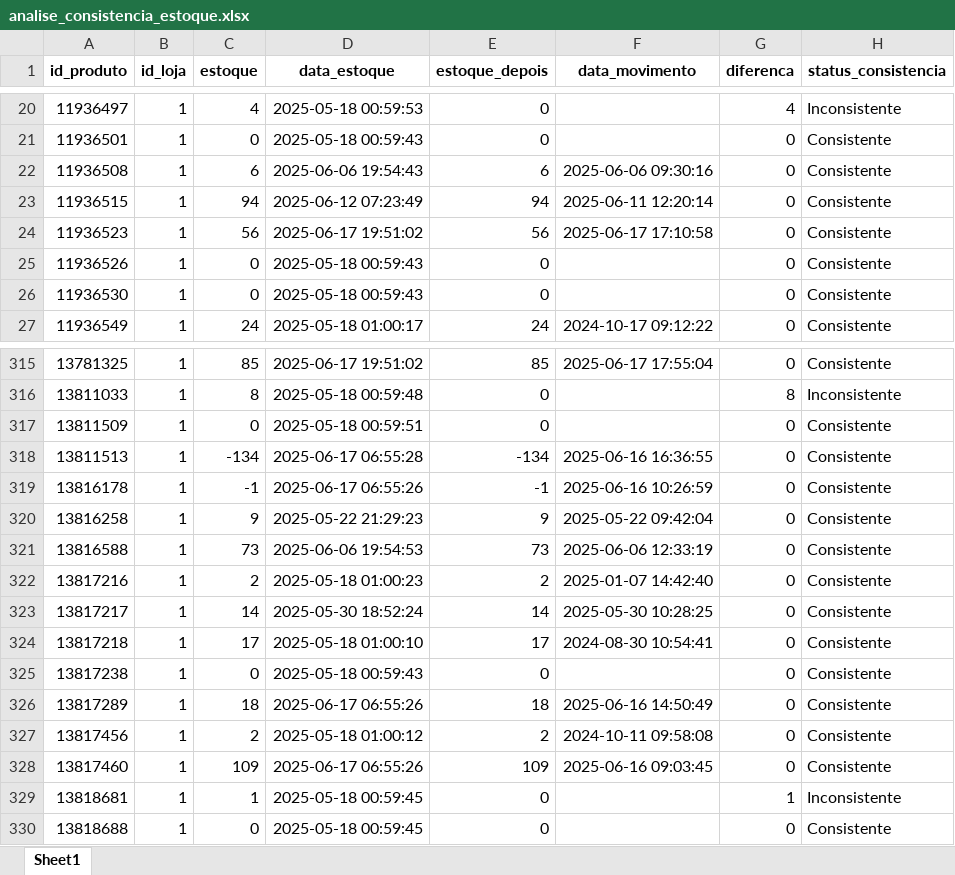
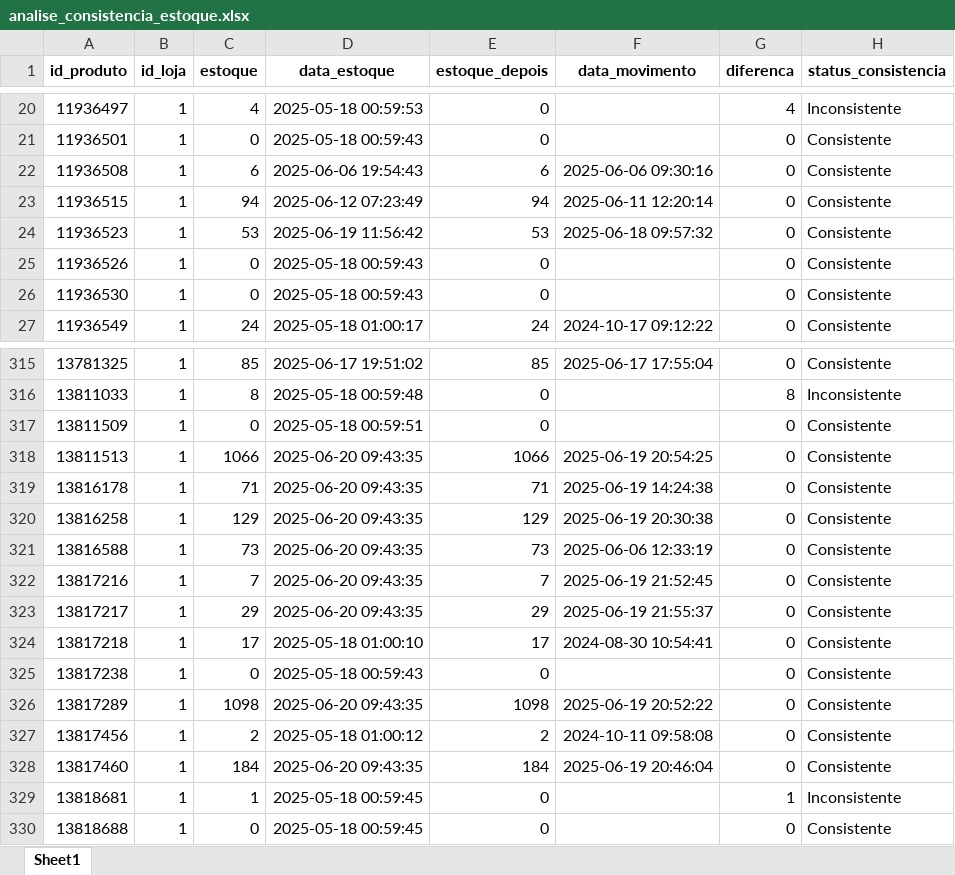
Before and after one commit to maloka-ai/poc-dashboard, an Excel workbook: dados/ADD/Dados_ADD_PF/analise_consistencia_estoque.xlsx, sheet Sheet1, drawn as a sheet; only a part is shown, gaps mark what is left out; values as stored, in another font and other column widths than the file's, no borders; the diff covers the shown part only; the diff names each change by its address in the sheet, - before the commit and + after, or states it on an @@ line.

```diff
--- a/dados/ADD/Dados_ADD_PF/analise_consistencia_estoque.xlsx (sheet Sheet1)
+++ b/dados/ADD/Dados_ADD_PF/analise_consistencia_estoque.xlsx (sheet Sheet1)
-C24 (estoque): 56
+C24 (estoque): 53
-D24 (data_estoque): 2025-06-17 19:51:02
+D24 (data_estoque): 2025-06-19 11:56:42
-E24 (estoque_depois): 56
+E24 (estoque_depois): 53
-F24 (data_movimento): 2025-06-17 17:10:58
+F24 (data_movimento): 2025-06-18 09:57:32
-C318 (estoque): -134
+C318 (estoque): 1066
-D318 (data_estoque): 2025-06-17 06:55:28
+D318 (data_estoque): 2025-06-20 09:43:35
-E318 (estoque_depois): -134
+E318 (estoque_depois): 1066
-F318 (data_movimento): 2025-06-16 16:36:55
+F318 (data_movimento): 2025-06-19 20:54:25
-C319 (estoque): -1
+C319 (estoque): 71
-D319 (data_estoque): 2025-06-17 06:55:26
+D319 (data_estoque): 2025-06-20 09:43:35
-E319 (estoque_depois): -1
+E319 (estoque_depois): 71
-F319 (data_movimento): 2025-06-16 10:26:59
+F319 (data_movimento): 2025-06-19 14:24:38
-C320 (estoque): 9
+C320 (estoque): 129
-D320 (data_estoque): 2025-05-22 21:29:23
+D320 (data_estoque): 2025-06-20 09:43:35
-E320 (estoque_depois): 9
+E320 (estoque_depois): 129
-F320 (data_movimento): 2025-05-22 09:42:04
+F320 (data_movimento): 2025-06-19 20:30:38
-D321 (data_estoque): 2025-06-06 19:54:53
+D321 (data_estoque): 2025-06-20 09:43:35
-C322 (estoque): 2
+C322 (estoque): 7
-D322 (data_estoque): 2025-05-18 01:00:23
+D322 (data_estoque): 2025-06-20 09:43:35
-E322 (estoque_depois): 2
+E322 (estoque_depois): 7
-F322 (data_movimento): 2025-01-07 14:42:40
+F322 (data_movimento): 2025-06-19 21:52:45
-C323 (estoque): 14
+C323 (estoque): 29
-D323 (data_estoque): 2025-05-30 18:52:24
+D323 (data_estoque): 2025-06-20 09:43:35
-E323 (estoque_depois): 14
+E323 (estoque_depois): 29
-F323 (data_movimento): 2025-05-30 10:28:25
+F323 (data_movimento): 2025-06-19 21:55:37
-C326 (estoque): 18
+C326 (estoque): 1098
-D326 (data_estoque): 2025-06-17 06:55:26
+D326 (data_estoque): 2025-06-20 09:43:35
-E326 (estoque_depois): 18
+E326 (estoque_depois): 1098
-F326 (data_movimento): 2025-06-16 14:50:49
+F326 (data_movimento): 2025-06-19 20:52:22
-C328 (estoque): 109
+C328 (estoque): 184
-D328 (data_estoque): 2025-06-17 06:55:26
+D328 (data_estoque): 2025-06-20 09:43:35
-E328 (estoque_depois): 109
+E328 (estoque_depois): 184
-F328 (data_movimento): 2025-06-16 09:03:45
+F328 (data_movimento): 2025-06-19 20:46:04
```
Also changed, not shown: 651 edited cells elsewhere in this sheet, dados/ADD/Dados_ADD_PF/analise_curva_cobertura.xlsx, dados/ADD/Dados_ADD_PF/faturamento_diario.xlsx, 12 other files.
